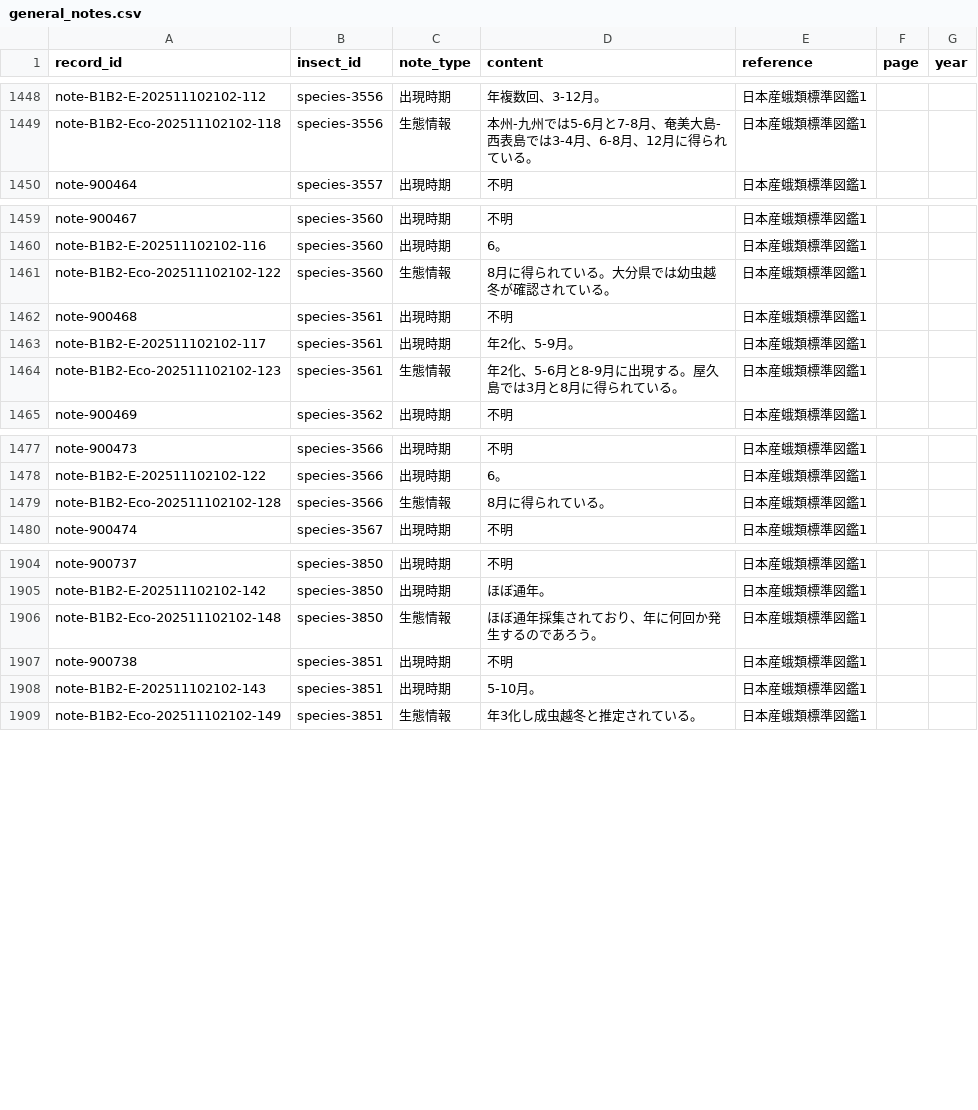
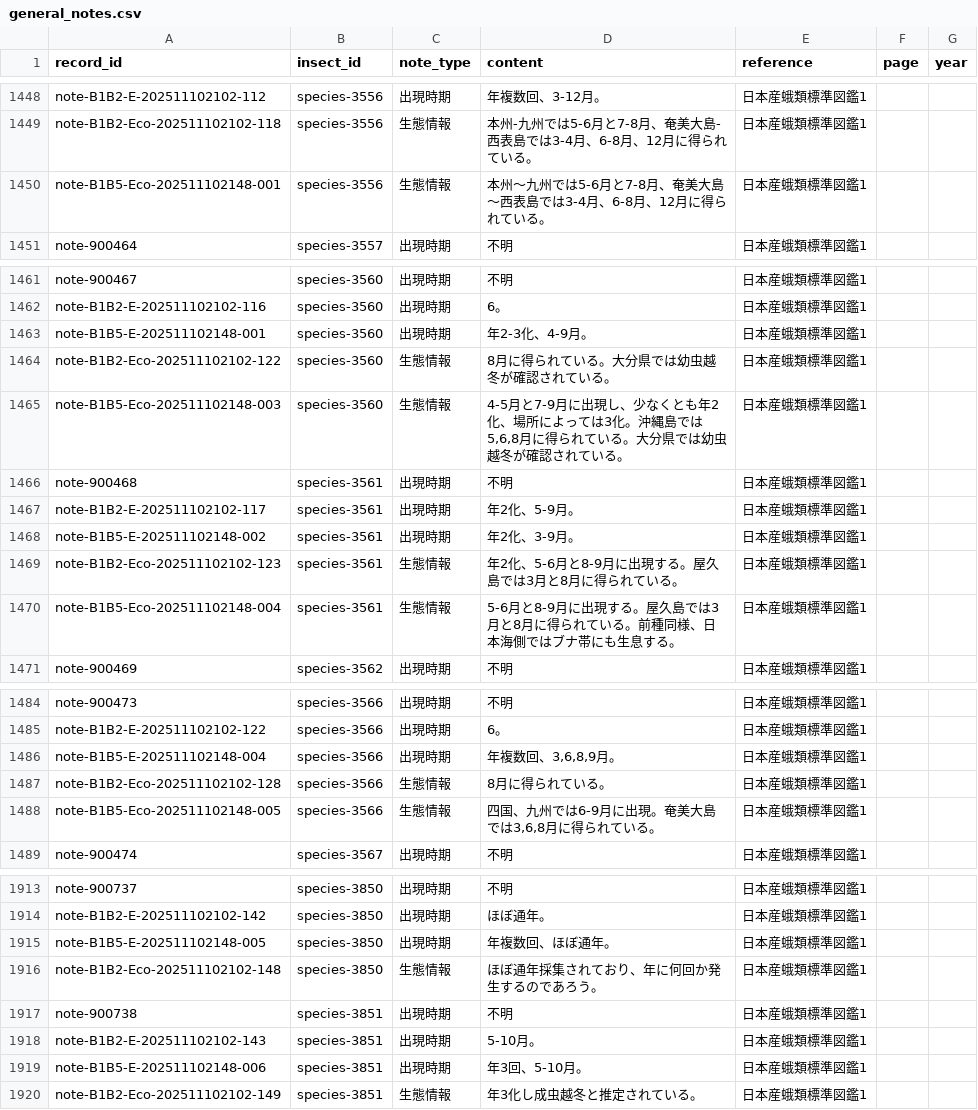
Before and after one commit to orau98/orau98.github.io, a CSV file: normalized_data/general_notes.csv, drawn as a sheet; only a part is shown, gaps mark what is left out; the diff covers the shown part only; the diff names each change by its address in the sheet, - before the commit and + after, or states it on an @@ line.

Commit message:
Add book1 batch5 notes and rebuild

```diff
--- a/normalized_data/general_notes.csv
+++ b/normalized_data/general_notes.csv
+row 1450: note-B1B5-Eco-202511102148-001 | species-3556 | 生態情報 | 本州〜九州では5-6月と7-8月、奄美大島〜西表島では3-4月、6-8月、12月に得られている。 | 日本産蛾類標準図鑑1
+row 1463: note-B1B5-E-202511102148-001 | species-3560 | 出現時期 | 年2-3化、4-9月。 | 日本産蛾類標準図鑑1
+row 1465: note-B1B5-Eco-202511102148-003 | species-3560 | 生態情報 | 4-5月と7-9月に出現し、少なくとも年2化、場所によっては3化。沖縄島では5,6,8月に得られている。大分県では幼虫越冬が確認されている。 | 日本産蛾類標準図鑑1
+row 1468: note-B1B5-E-202511102148-002 | species-3561 | 出現時期 | 年2化、3-9月。 | 日本産蛾類標準図鑑1
+row 1470: note-B1B5-Eco-202511102148-004 | species-3561 | 生態情報 | 5-6月と8-9月に出現する。屋久島では3月と8月に得られている。前種同様、日本海側ではブナ帯にも生息する。 | 日本産蛾類標準図鑑1
+row 1486: note-B1B5-E-202511102148-004 | species-3566 | 出現時期 | 年複数回、3,6,8,9月。 | 日本産蛾類標準図鑑1
+row 1488: note-B1B5-Eco-202511102148-005 | species-3566 | 生態情報 | 四国、九州では6-9月に出現。奄美大島では3,6,8月に得られている。 | 日本産蛾類標準図鑑1
+row 1915: note-B1B5-E-202511102148-005 | species-3850 | 出現時期 | 年複数回、ほぼ通年。 | 日本産蛾類標準図鑑1
+row 1919: note-B1B5-E-202511102148-006 | species-3851 | 出現時期 | 年3回、5-10月。 | 日本産蛾類標準図鑑1
```
Also changed, not shown: 2 added rows elsewhere in this file, public/general_notes.csv, reports/missing_ids.csv, 7 other files.
